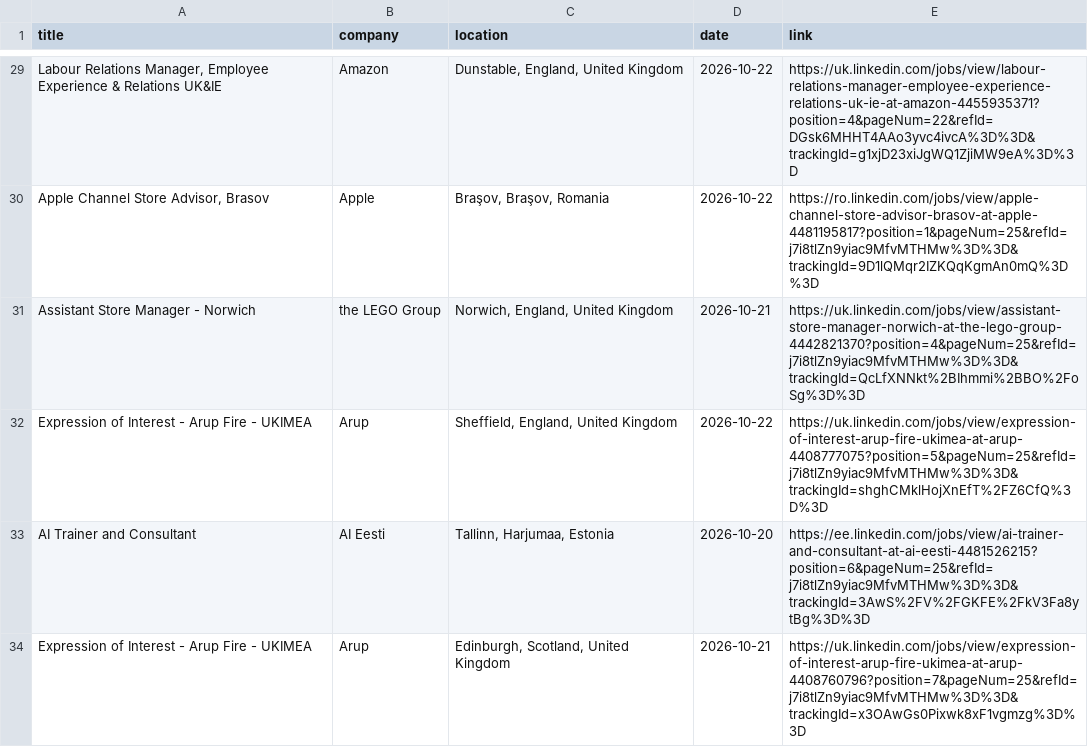
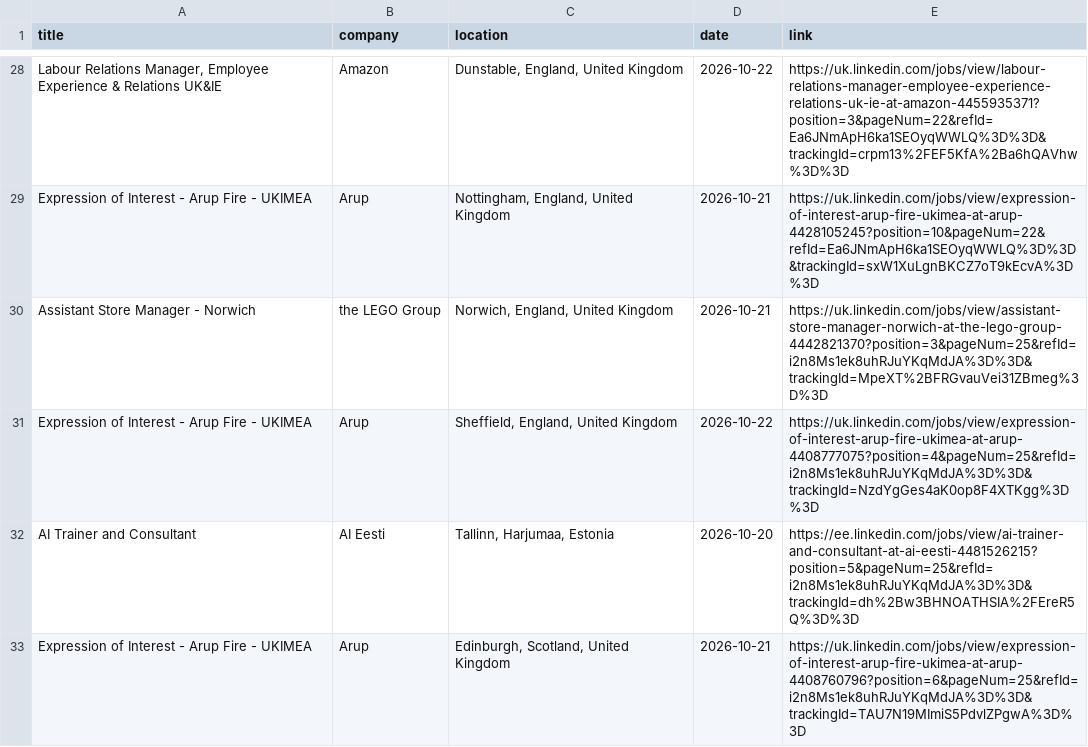
Before and after one commit to DaliaMuj/LinkedIn-Job-Tracker, a CSV file: data/jobs.csv, drawn as a sheet; only a part is shown, gaps mark what is left out; removed rows and columns are numbered as before the commit, all else as after; the diff covers the shown part only; the diff names each change by its address in the sheet, - before the commit and + after, or states it on an @@ line.

```diff
--- a/data/jobs.csv
+++ b/data/jobs.csv
-E28 (link): https://uk.linkedin.com/jobs/view/labour-relations-manager-employee-experience-relations-uk-ie-at-amazon-4455935371?position=4&pageNum=22&refId=DGsk6MHHT4AAo3yvc4ivcA%3D%3D&trackingId=g1xjD23xiJgWQ1ZjiMW9eA%3D%3D
+E28 (link): https://uk.linkedin.com/jobs/view/labour-relations-manager-employee-experience-relations-uk-ie-at-amazon-4455935371?position=3&pageNum=22&refId=Ea6JNmApH6ka1SEOyqWWLQ%3D%3D&trackingId=crpm13%2FEF5KfA%2Ba6hQAVhw%3D%3D
-row 30: Apple Channel Store Advisor, Brasov | Apple | Braşov, Braşov, Romania | 2026-10-22 | https://ro.linkedin.com/jobs/view/apple-channel-store-advisor-brasov-at-apple-4481195817?position=1&pageNum=25&refId=j7i8tlZn9yiac9MfvMTHMw%3D%3D&trackingId=9D1lQMqr2IZKQqKgmAn0mQ%3D%3D
+row 29: Expression of Interest - Arup Fire - UKIMEA | Arup | Nottingham, England, United Kingdom | 2026-10-21 | https://uk.linkedin.com/jobs/view/expression-of-interest-arup-fire-ukimea-at-arup-4428105245?position=10&pageNum=22&refId=Ea6JNmApH6ka1SEOyqWWLQ%3D%3D&trackingId=sxW1XuLgnBKCZ7oT9kEcvA%3D%3D
-E30 (link): https://uk.linkedin.com/jobs/view/assistant-store-manager-norwich-at-the-lego-group-4442821370?position=4&pageNum=25&refId=j7i8tlZn9yiac9MfvMTHMw%3D%3D&trackingId=QcLfXNNkt%2BIhmmi%2BBO%2FoSg%3D%3D
+E30 (link): https://uk.linkedin.com/jobs/view/assistant-store-manager-norwich-at-the-lego-group-4442821370?position=3&pageNum=25&refId=i2n8Ms1ek8uhRJuYKqMdJA%3D%3D&trackingId=MpeXT%2BFRGvauVei31ZBmeg%3D%3D
-E31 (link): https://uk.linkedin.com/jobs/view/expression-of-interest-arup-fire-ukimea-at-arup-4408777075?position=5&pageNum=25&refId=j7i8tlZn9yiac9MfvMTHMw%3D%3D&trackingId=shghCMklHojXnEfT%2FZ6CfQ%3D%3D
+E31 (link): https://uk.linkedin.com/jobs/view/expression-of-interest-arup-fire-ukimea-at-arup-4408777075?position=4&pageNum=25&refId=i2n8Ms1ek8uhRJuYKqMdJA%3D%3D&trackingId=NzdYgGes4aK0op8F4XTKgg%3D%3D
-E32 (link): https://ee.linkedin.com/jobs/view/ai-trainer-and-consultant-at-ai-eesti-4481526215?position=6&pageNum=25&refId=j7i8tlZn9yiac9MfvMTHMw%3D%3D&trackingId=3AwS%2FV%2FGKFE%2FkV3Fa8ytBg%3D%3D
+E32 (link): https://ee.linkedin.com/jobs/view/ai-trainer-and-consultant-at-ai-eesti-4481526215?position=5&pageNum=25&refId=i2n8Ms1ek8uhRJuYKqMdJA%3D%3D&trackingId=dh%2Bw3BHNOATHSIA%2FEreR5Q%3D%3D
-E33 (link): https://uk.linkedin.com/jobs/view/expression-of-interest-arup-fire-ukimea-at-arup-4408760796?position=7&pageNum=25&refId=j7i8tlZn9yiac9MfvMTHMw%3D%3D&trackingId=x3OAwGs0Pixwk8xF1vgmzg%3D%3D
+E33 (link): https://uk.linkedin.com/jobs/view/expression-of-interest-arup-fire-ukimea-at-arup-4408760796?position=6&pageNum=25&refId=i2n8Ms1ek8uhRJuYKqMdJA%3D%3D&trackingId=TAU7N19MImiS5PdvlZPgwA%3D%3D
```
Also changed, not shown: 3 added rows, 4 removed rows and 23 edited cells elsewhere in this file.
